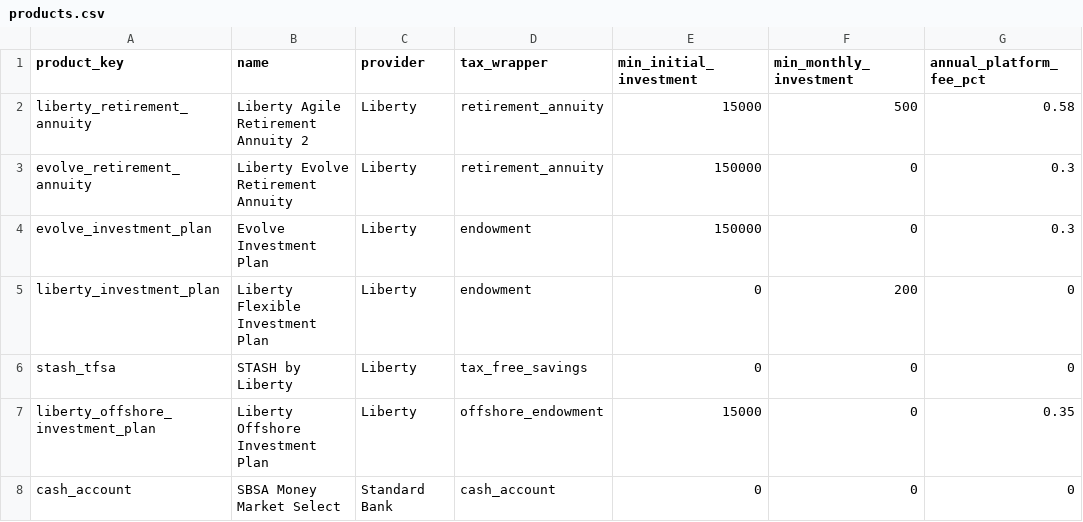
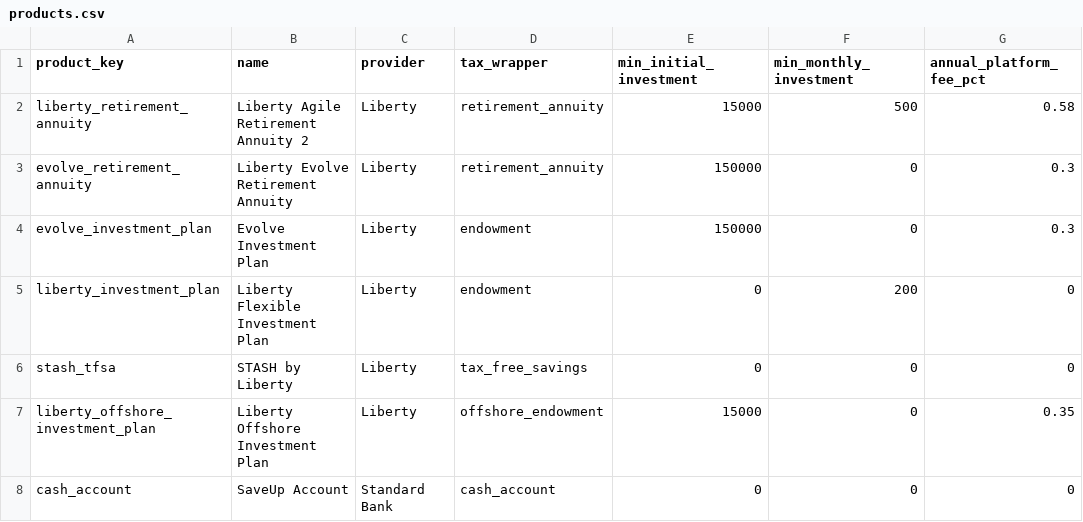
Before and after one commit to Ma-Diamond/risk-profiler, a CSV file: backend/data/products.csv, drawn as a sheet; only a part is shown; the diff names each change by its address in the sheet, - before the commit and + after, or states it on an @@ line.

Commit message:
cashh

```diff
--- a/backend/data/products.csv
+++ b/backend/data/products.csv
-B8 (name): SBSA Money Market Select
+B8 (name): SaveUp Account
```
